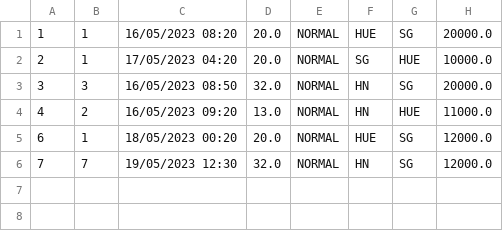
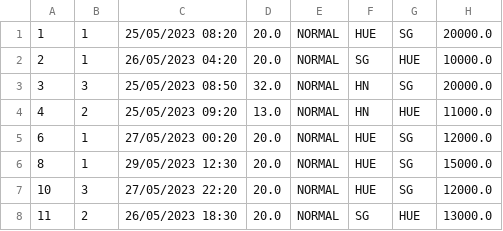
Before and after one commit to HoangHai0156/CaseStudy_Train-Route-and-Ticket-Booking-Management, a CSV file: Train Ticket Management/Data/route.csv, drawn as a sheet.

```diff
--- a/Train Ticket Management/Data/route.csv
+++ b/Train Ticket Management/Data/route.csv
@@ -1,6 +1,8 @@
-1,1,16/05/2023 08:20,20.0,NORMAL,HUE,SG,20000.0
-2,1,17/05/2023 04:20,20.0,NORMAL,SG,HUE,10000.0
-3,3,16/05/2023 08:50,32.0,NORMAL,HN,SG,20000.0
-4,2,16/05/2023 09:20,13.0,NORMAL,HN,HUE,11000.0
-6,1,18/05/2023 00:20,20.0,NORMAL,HUE,SG,12000.0
-7,7,19/05/2023 12:30,32.0,NORMAL,HN,SG,12000.0
+1,1,25/05/2023 08:20,20.0,NORMAL,HUE,SG,20000.0
+2,1,26/05/2023 04:20,20.0,NORMAL,SG,HUE,10000.0
+3,3,25/05/2023 08:50,32.0,NORMAL,HN,SG,20000.0
+4,2,25/05/2023 09:20,13.0,NORMAL,HN,HUE,11000.0
+6,1,27/05/2023 00:20,20.0,NORMAL,HUE,SG,12000.0
+8,1,29/05/2023 12:30,20.0,NORMAL,HUE,SG,15000.0
+10,3,27/05/2023 22:20,20.0,NORMAL,HUE,SG,12000.0
+11,2,26/05/2023 18:30,20.0,NORMAL,SG,HUE,13000.0
```
Also changed, not shown: Train Ticket Management/Data/seat.csv, Train Ticket Management/Data/ticket.csv, 3 other files.
